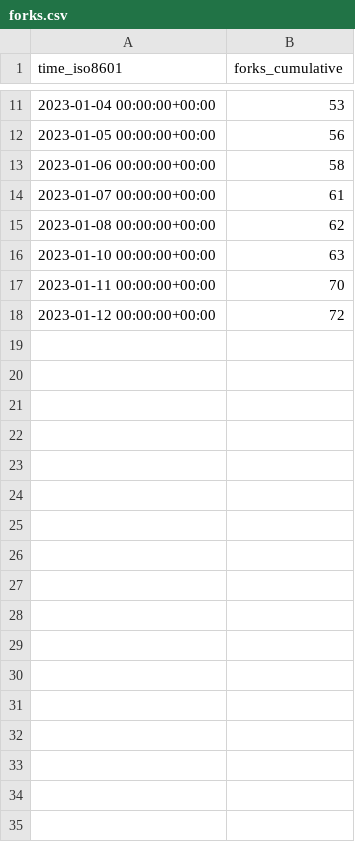
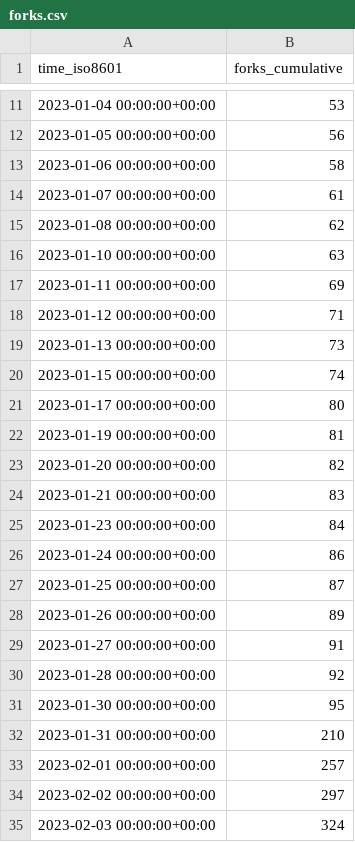
Before and after one commit to vikadata/StatusCheck, a CSV file: apitable/apitable/ghrs-data/forks.csv, drawn as a sheet; only a part is shown, gaps mark what is left out.

```diff
--- a/apitable/apitable/ghrs-data/forks.csv
+++ b/apitable/apitable/ghrs-data/forks.csv
@@ -16,3 +16,20 @@ time_iso8601,forks_cumulative
 2023-01-10 00:00:00+00:00,63
-2023-01-11 00:00:00+00:00,70
-2023-01-12 00:00:00+00:00,72
+2023-01-11 00:00:00+00:00,69
+2023-01-12 00:00:00+00:00,71
+2023-01-13 00:00:00+00:00,73
+2023-01-15 00:00:00+00:00,74
+2023-01-17 00:00:00+00:00,80
+2023-01-19 00:00:00+00:00,81
+2023-01-20 00:00:00+00:00,82
+2023-01-21 00:00:00+00:00,83
+2023-01-23 00:00:00+00:00,84
+2023-01-24 00:00:00+00:00,86
+2023-01-25 00:00:00+00:00,87
+2023-01-26 00:00:00+00:00,89
+2023-01-27 00:00:00+00:00,91
+2023-01-28 00:00:00+00:00,92
+2023-01-30 00:00:00+00:00,95
+2023-01-31 00:00:00+00:00,210
+2023-02-01 00:00:00+00:00,257
+2023-02-02 00:00:00+00:00,297
+2023-02-03 00:00:00+00:00,324
```
Also changed, not shown: apitable/apitable/ghrs-data/stargazers.csv.
